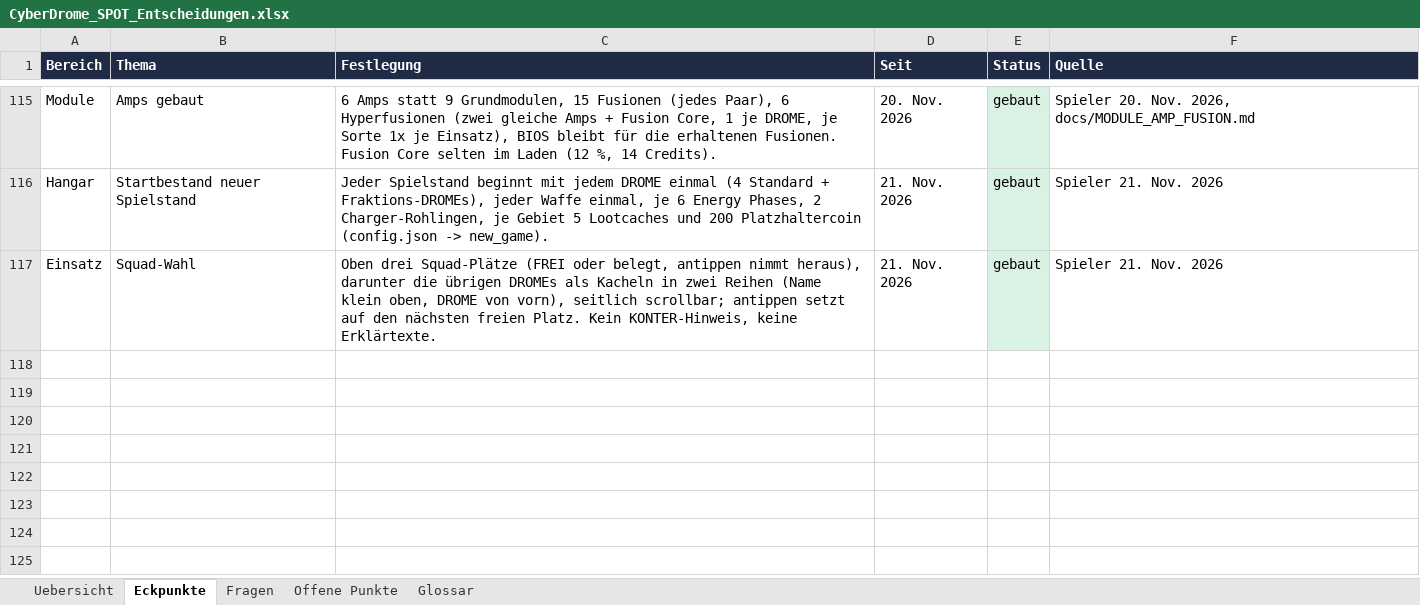
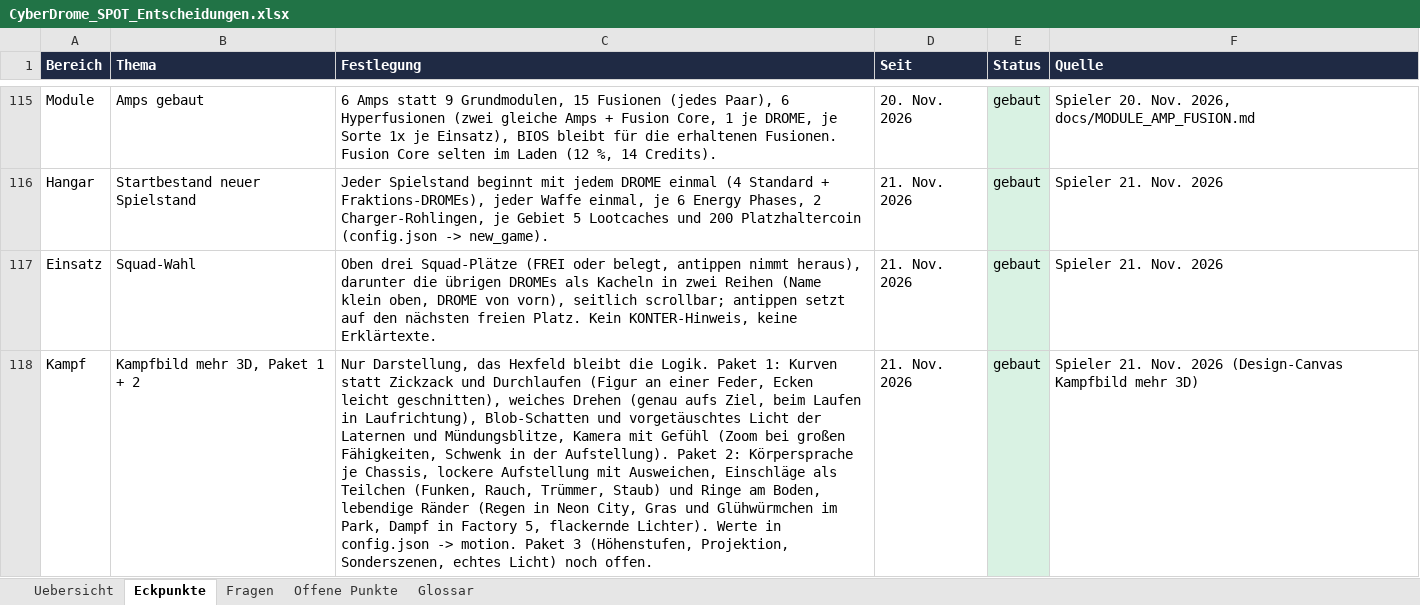
Before and after one commit to Longuspong/CyberDrome, an Excel workbook: docs/spot/CyberDrome_SPOT_Entscheidungen.xlsx, sheet Eckpunkte, drawn as a sheet; only a part is shown, gaps mark what is left out; values as stored, in another font and other column widths than the file's, no borders; the diff names each change by its address in the sheet, - before the commit and + after, or states it on an @@ line.

```diff
--- a/docs/spot/CyberDrome_SPOT_Entscheidungen.xlsx (sheet Eckpunkte)
+++ b/docs/spot/CyberDrome_SPOT_Entscheidungen.xlsx (sheet Eckpunkte)
+row 118: Kampf | Kampfbild mehr 3D, Paket 1 + 2 | Nur Darstellung, das Hexfeld bleibt die Logik. Paket 1: Kurven statt Zickzack und Durchlaufen (Figur an einer Feder, Ecken leicht geschnitten), weiches Drehen (genau aufs Ziel, beim Laufen in Laufrichtung), Blob-Schatten und vorgetäuschtes Licht der Laternen und Mündungsblitze, Kamera mit Gefühl (Zoom bei großen Fähigkeiten, Schwenk in der Aufstellung). Paket 2: Körpersprache je Chassis, lockere Aufstellung mit Ausweichen, Einschläge als Teilchen (Funken, Rauch, Trümmer, Staub) und Ringe am Boden, lebendige Ränder (Regen in Neon City, Gras und Glühwürmchen im Park, Dampf in Factory 5, flackernde Lichter). Werte in config.json -> motion. Paket 3 (Höhenstufen, Projektion, Sonderszenen, echtes Licht) noch offen. | 21. Nov. 2026 | gebaut | Spieler 21. Nov. 2026 (Design-Canvas Kampfbild mehr 3D)
```
Also changed, not shown: docs/spot/CyberDrome_SPOT_Balance.xlsx, docs/spot/CyberDrome_SPOT_Module.xlsx, 18 other files.
